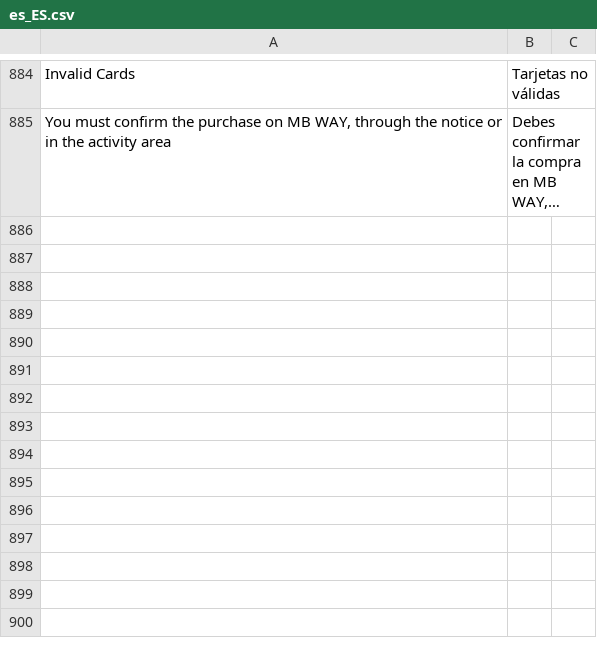
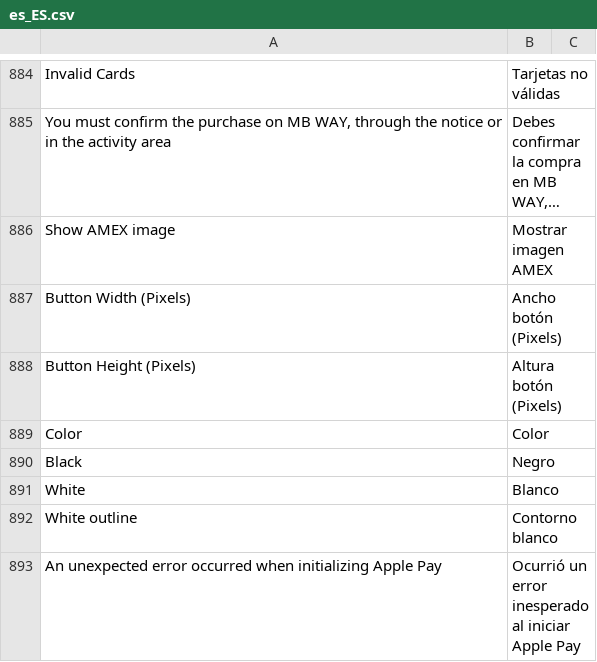
Before and after one commit to PAYCOMET/composer-magento-2, a CSV file: i18n/es_ES.csv, drawn as a sheet; only a part is shown, gaps mark what is left out; long unchanged cells end in …; the diff names each change by its address in the sheet, - before the commit and + after, or states it on an @@ line.

```diff
--- a/i18n/es_ES.csv
+++ b/i18n/es_ES.csv
+row 886: Show AMEX image | Mostrar imagen AMEX
+row 887: Button Width (Pixels) | Ancho botón (Pixels)
+row 888: Button Height (Pixels) | Altura botón (Pixels)
+row 889: Color | Color
+row 890: Black | Negro
+row 891: White | Blanco
+row 892: White outline | Contorno blanco
+row 893: An unexpected error occurred when initializing Apple Pay | Ocurrió un error inesperado al iniciar Apple Pay
```
Also changed, not shown: i18n/en_US.csv, 22 other files.
